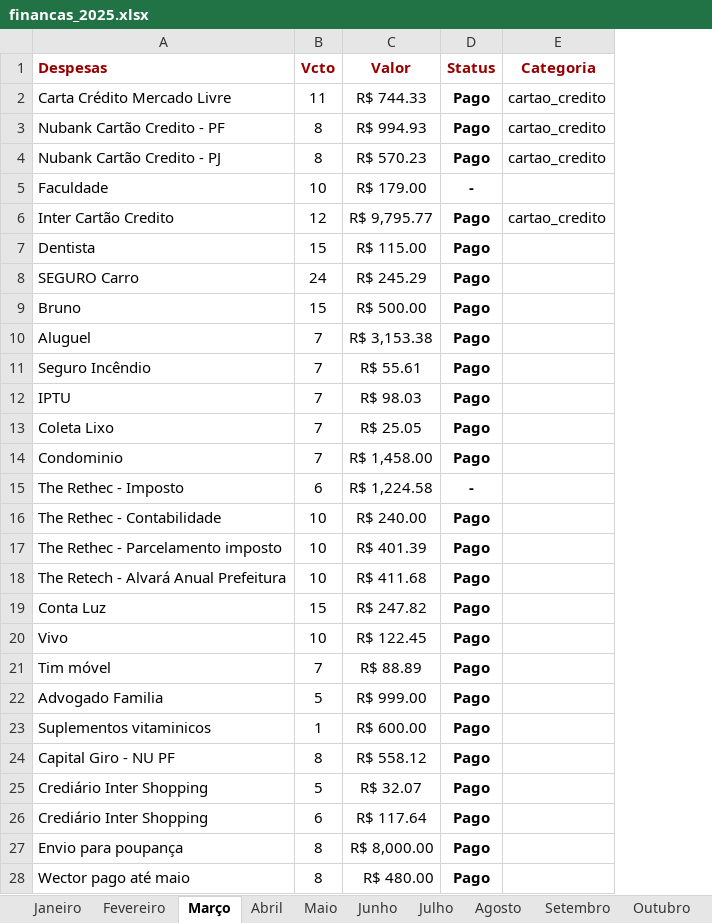
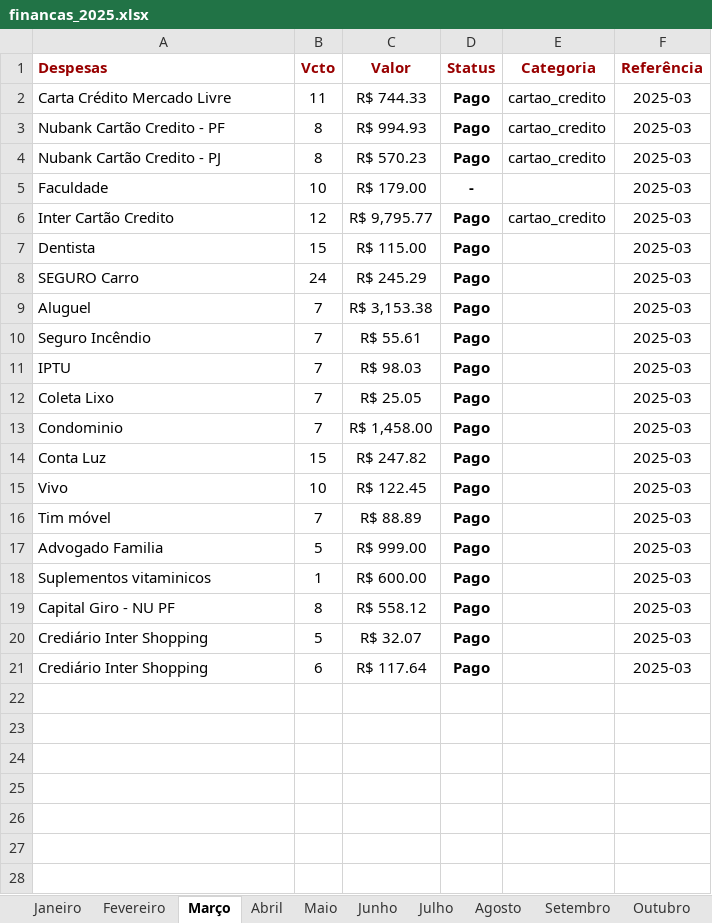
Before and after one commit to alanrezendeee/retechfin-rag, an Excel workbook: financas_2025.xlsx, sheet Março, drawn as a sheet; values as stored, in another font and other column widths than the file's, no borders; charts and pictures not drawn; removed rows and columns are numbered as before the commit, all else as after; the diff names each change by its address in the sheet, - before the commit and + after, or states it on an @@ line.

Commit message:
feat: update para dados todos fictícios xlsx

```diff
--- a/financas_2025.xlsx (sheet Março)
+++ b/financas_2025.xlsx (sheet Março)
+column F (Referência), rows 2-21: all 2025-03
-row 9: Bruno | 15 | R$ 500.00 | Pago
-row 15: The Rethec - Imposto | 6 | R$ 1,224.58 | -
-row 16: The Rethec - Contabilidade | 10 | R$ 240.00 | Pago
-row 17: The Rethec - Parcelamento imposto | 10 | R$ 401.39 | Pago
-row 18: The Retech - Alvará Anual Prefeitura | 10 | R$ 411.68 | Pago
-row 27: Envio para poupança | 8 | R$ 8,000.00 | Pago
-row 28: Wector pago até maio | 8 | R$ 480.00 | Pago
```
Also changed, not shown: sheet Junho, sheet Maio, sheet Abril, sheet Janeiro, sheet Fevereiro, sheet Dezembro, 5 more sheets, formulas that keep their value.
